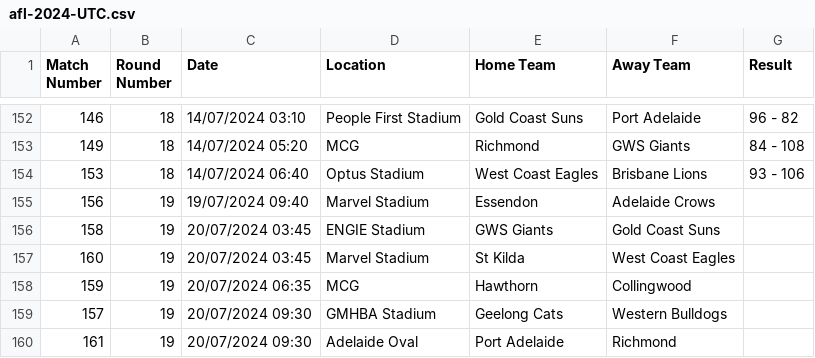
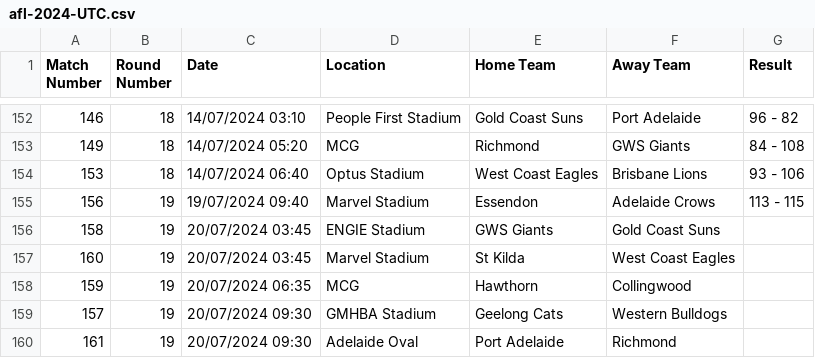
Before and after one commit to octonion/afl, a CSV file: csv/afl-2024-UTC.csv, drawn as a sheet; only a part is shown, gaps mark what is left out.

```diff
--- a/csv/afl-2024-UTC.csv
+++ b/csv/afl-2024-UTC.csv
@@ -154,3 +154,3 @@ Match Number,Round Number,Date,Location,Home Team,Away Team,Result
 153,18,14/07/2024 06:40,Optus Stadium,West Coast Eagles,Brisbane Lions,93 - 106
-156,19,19/07/2024 09:40,Marvel Stadium,Essendon,Adelaide Crows,
+156,19,19/07/2024 09:40,Marvel Stadium,Essendon,Adelaide Crows,113 - 115
 158,19,20/07/2024 03:45,ENGIE Stadium,GWS Giants,Gold Coast Suns,
```
Also changed, not shown: sos/predictions.csv, 4 other files.
